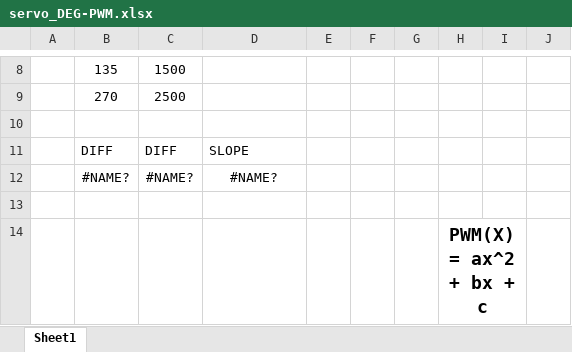
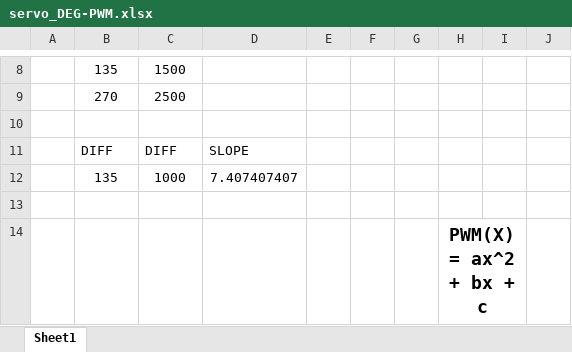
Before and after one commit to IERoboticsAILab/botzo_servo_callibration, an Excel workbook: save_coefficent/servo_DEG-PWM.xlsx, sheet Sheet1, drawn as a sheet; only a part is shown, gaps mark what is left out; values as stored, in another font and other column widths than the file's, no borders; removed rows and columns are numbered as before the commit, all else as after; the diff covers the shown part only; the diff names each change by its address in the sheet, - before the commit and + after, or states it on an @@ line.

```diff
--- a/save_coefficent/servo_DEG-PWM.xlsx (sheet Sheet1)
+++ b/save_coefficent/servo_DEG-PWM.xlsx (sheet Sheet1)
-row 12:  | #NAME? | #NAME? | #NAME?
+row 12:  | 135 | 1000 | 7.407407407
```
Also changed, not shown: 89 added rows, 16 edited cells and cell formats elsewhere in this sheet, 1 other file.
